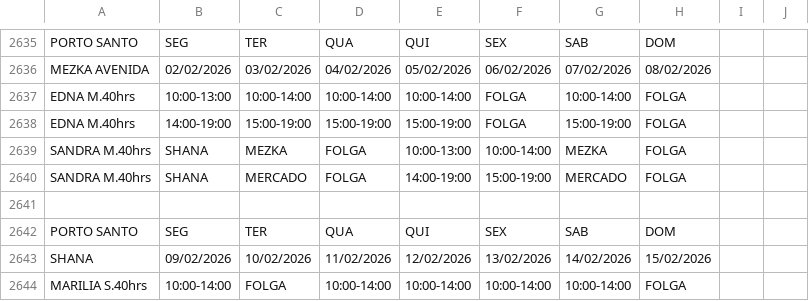
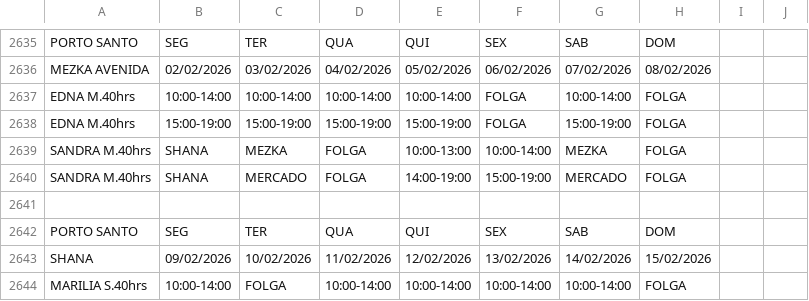
Before and after one commit to wakzome/Wakzome, a CSV file: datosfnc.csv, drawn as a sheet; only a part is shown, gaps mark what is left out.

Commit message:
Add files via upload

```diff
--- a/datosfnc.csv
+++ b/datosfnc.csv
@@ -2636,4 +2636,4 @@ PORTO SANTO,SEG,TER,QUA,QUI,SEX,SAB,DOM
 MEZKA AVENIDA,02/02/2026,03/02/2026,04/02/2026,05/02/2026,06/02/2026,07/02/2026,08/02/2026
-EDNA M.40hrs,10:00-13:00,10:00-14:00,10:00-14:00,10:00-14:00,FOLGA,10:00-14:00,FOLGA
-EDNA M.40hrs,14:00-19:00,15:00-19:00,15:00-19:00,15:00-19:00,FOLGA,15:00-19:00,FOLGA
+EDNA M.40hrs,10:00-14:00,10:00-14:00,10:00-14:00,10:00-14:00,FOLGA,10:00-14:00,FOLGA
+EDNA M.40hrs,15:00-19:00,15:00-19:00,15:00-19:00,15:00-19:00,FOLGA,15:00-19:00,FOLGA
 SANDRA M.40hrs,SHANA,MEZKA,FOLGA,10:00-13:00,10:00-14:00,MEZKA,FOLGA
```
